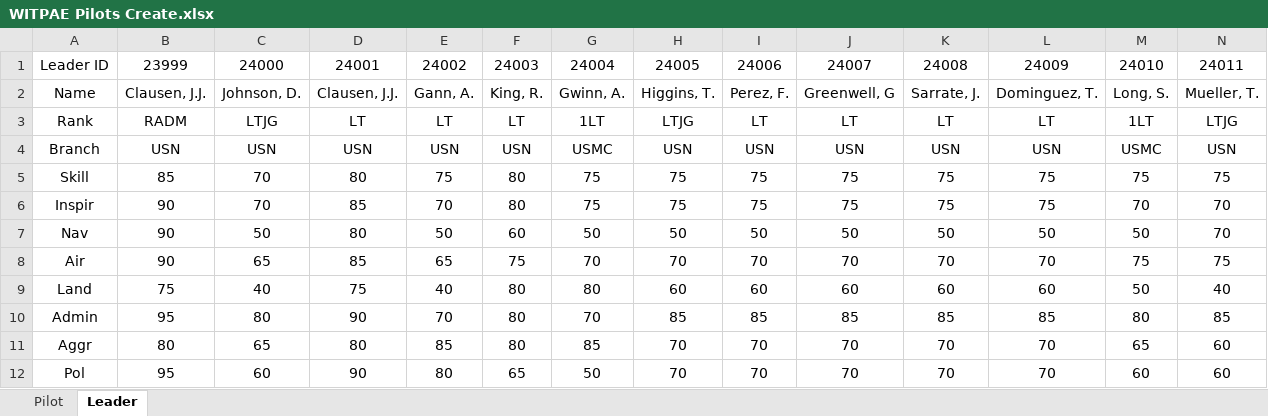
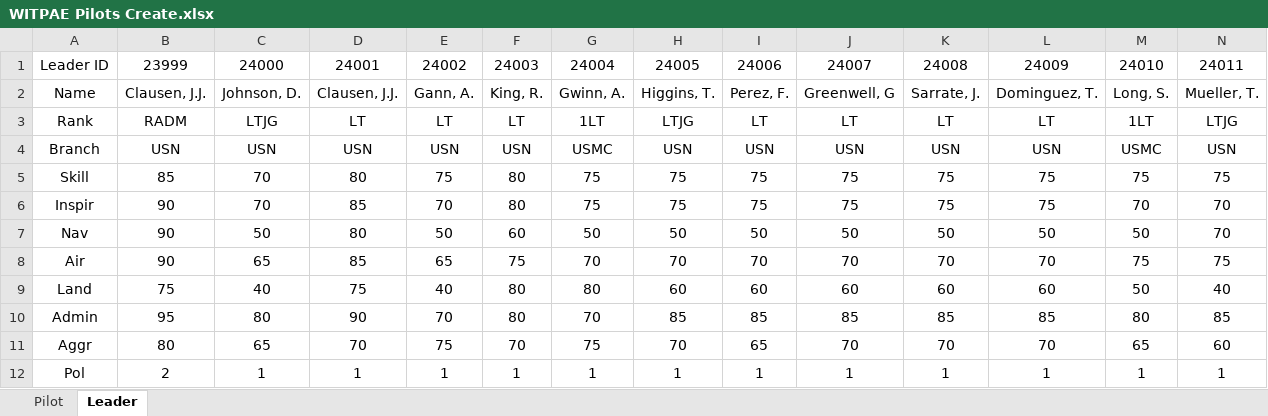
Before and after one commit to papymaj5/WITPAE, an Excel workbook: WITPAE Pilots Create.xlsx, sheet Leader, drawn as a sheet; only a part is shown; values as stored, in another font and other column widths than the file's, no borders; removed rows and columns are numbered as before the commit, all else as after; rows hold the shown columns only; the diff names each change by its address in the sheet, - before the commit and + after, or states it on an @@ line.

```diff
--- a/WITPAE Pilots Create.xlsx (sheet Leader)
+++ b/WITPAE Pilots Create.xlsx (sheet Leader)
-D11: 80
+D11: 70
-E11: 85
+E11: 75
-F11: 80
+F11: 70
-G11: 85
+G11: 75
-I11: 70
+I11: 65
-row 12: Pol | 95 | 60 | 90 | 80 | 65 | 50 | 70 | 70 | 70 | 70 | 70 | 60 | 60
+row 12: Pol | 2 | 1 | 1 | 1 | 1 | 1 | 1 | 1 | 1 | 1 | 1 | 1 | 1
```
Also changed, not shown: 1 other file.
